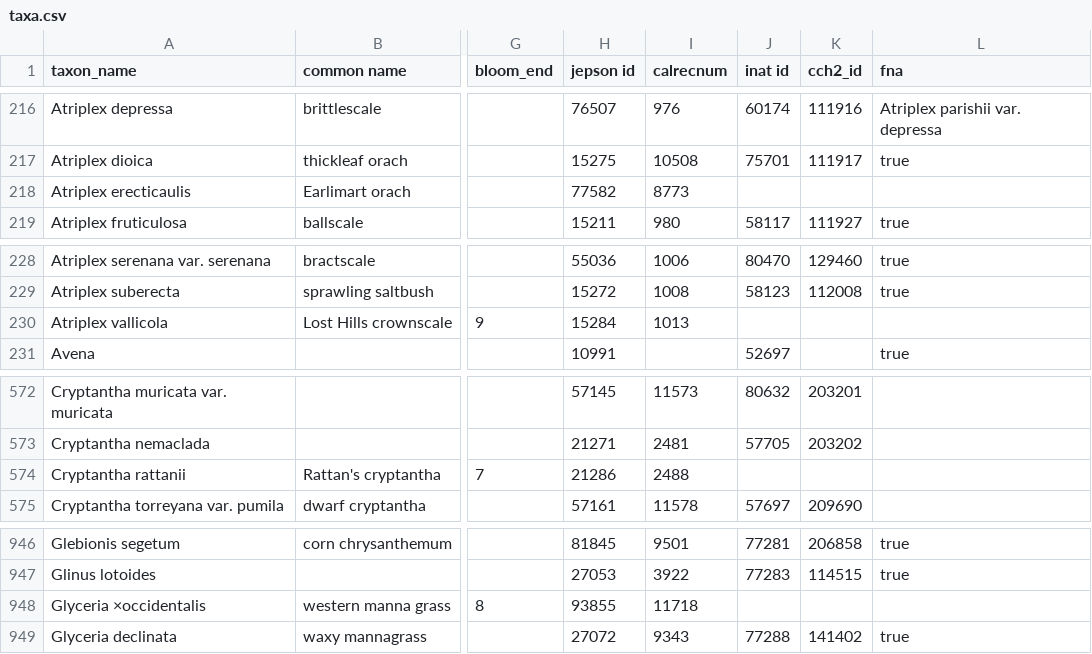
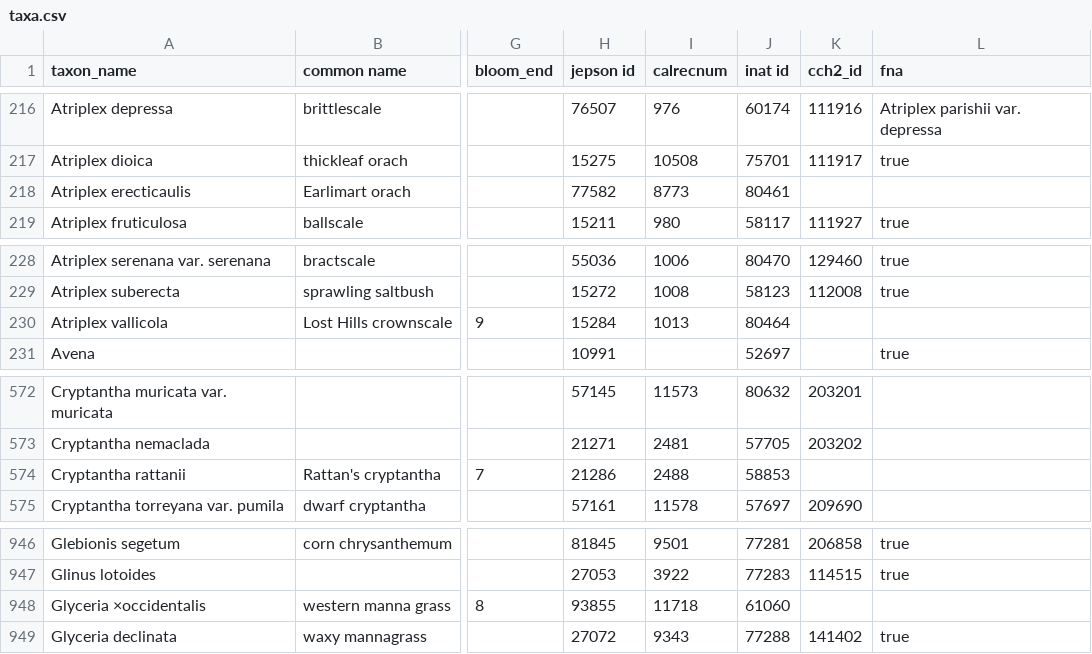
Before and after one commit to ca-plants/ca-plant-list, a CSV file: data/taxa.csv, drawn as a sheet; only a part is shown, gaps mark what is left out; the diff names each change by its address in the sheet, - before the commit and + after, or states it on an @@ line.

Commit message:
inat updates

```diff
--- a/data/taxa.csv
+++ b/data/taxa.csv
-J218 (inat id): (empty)
+J218 (inat id): 80461
-J230 (inat id): (empty)
+J230 (inat id): 80464
-J574 (inat id): (empty)
+J574 (inat id): 58853
-J948 (inat id): (empty)
+J948 (inat id): 61060
```
